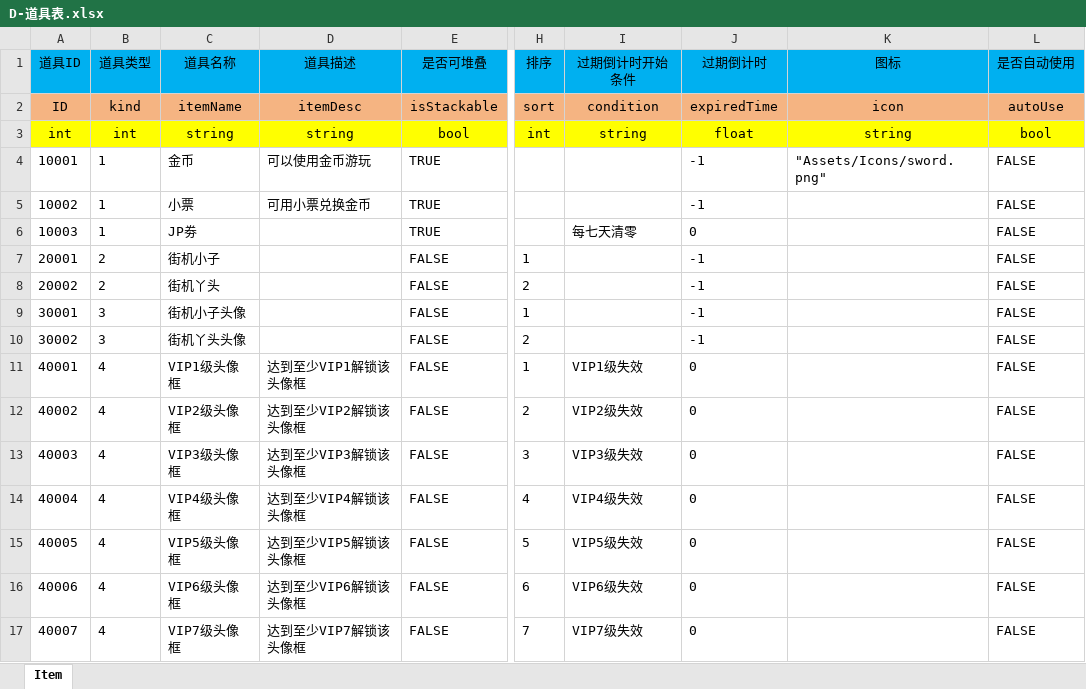
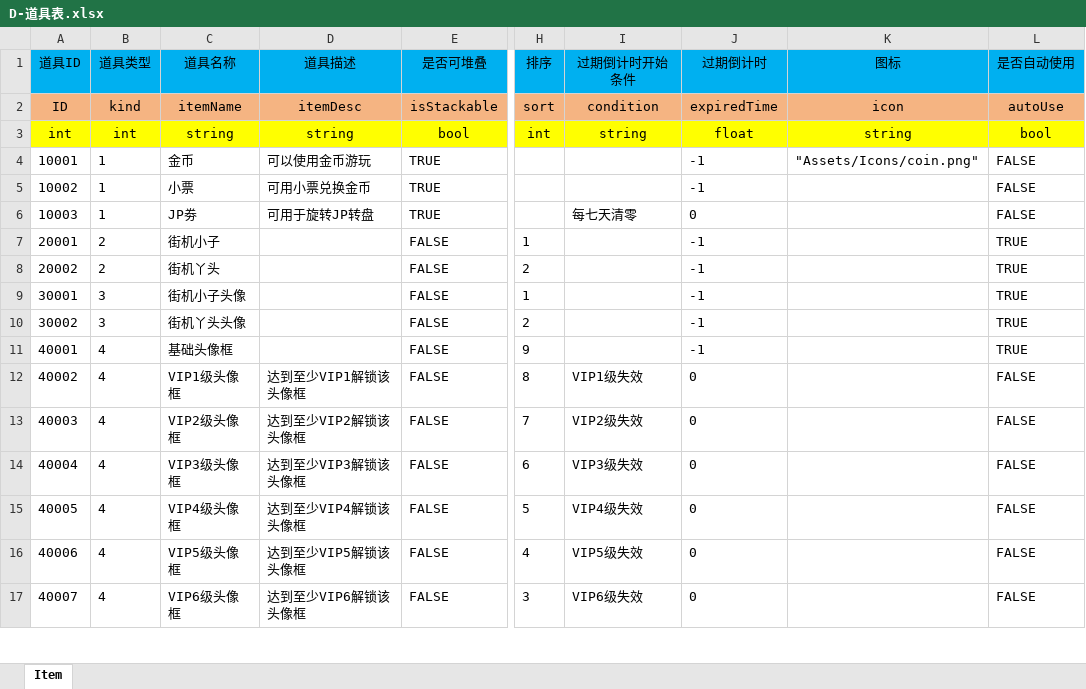
Before and after one commit to FelingOD/Slot-Monitor, an Excel workbook: 00文审机数值/D-道具表.xlsx, sheet Item, drawn as a sheet; only a part is shown, gaps mark what is left out; values as stored, in another font and other column widths than the file's, no borders; the diff covers the shown part only; the diff names each change by its address in the sheet, - before the commit and + after, or states it on an @@ line.

```diff
--- a/00文审机数值/D-道具表.xlsx (sheet Item)
+++ b/00文审机数值/D-道具表.xlsx (sheet Item)
-K4 (图标): "Assets/Icons/sword.png"
+K4 (图标): "Assets/Icons/coin.png"
-D6 (道具描述): (empty)
+D6 (道具描述): 可用于旋转JP转盘
-L7:L11 (是否自动使用): FALSE
+L7:L11 (是否自动使用): TRUE
-C11 (道具名称): VIP1级头像框
+C11 (道具名称): 基础头像框
-D11 (道具描述): 达到至少VIP1解锁该头像框
+D11 (道具描述): (empty)
-H11 (排序): 1
+H11 (排序): 9
-I11 (过期倒计时开始条件): VIP1级失效
+I11 (过期倒计时开始条件): (empty)
-J11 (过期倒计时): 0
+J11 (过期倒计时): -1
-C12 (道具名称): VIP2级头像框
+C12 (道具名称): VIP1级头像框
-D12 (道具描述): 达到至少VIP2解锁该头像框
+D12 (道具描述): 达到至少VIP1解锁该头像框
-H12 (排序): 2
+H12 (排序): 8
-I12 (过期倒计时开始条件): VIP2级失效
+I12 (过期倒计时开始条件): VIP1级失效
-C13 (道具名称): VIP3级头像框
+C13 (道具名称): VIP2级头像框
-D13 (道具描述): 达到至少VIP3解锁该头像框
+D13 (道具描述): 达到至少VIP2解锁该头像框
-H13 (排序): 3
+H13 (排序): 7
-I13 (过期倒计时开始条件): VIP3级失效
+I13 (过期倒计时开始条件): VIP2级失效
-C14 (道具名称): VIP4级头像框
+C14 (道具名称): VIP3级头像框
-D14 (道具描述): 达到至少VIP4解锁该头像框
+D14 (道具描述): 达到至少VIP3解锁该头像框
-H14 (排序): 4
+H14 (排序): 6
-I14 (过期倒计时开始条件): VIP4级失效
+I14 (过期倒计时开始条件): VIP3级失效
-C15 (道具名称): VIP5级头像框
+C15 (道具名称): VIP4级头像框
-D15 (道具描述): 达到至少VIP5解锁该头像框
+D15 (道具描述): 达到至少VIP4解锁该头像框
-I15 (过期倒计时开始条件): VIP5级失效
+I15 (过期倒计时开始条件): VIP4级失效
-C16 (道具名称): VIP6级头像框
+C16 (道具名称): VIP5级头像框
-D16 (道具描述): 达到至少VIP6解锁该头像框
+D16 (道具描述): 达到至少VIP5解锁该头像框
-H16 (排序): 6
+H16 (排序): 4
-I16 (过期倒计时开始条件): VIP6级失效
+I16 (过期倒计时开始条件): VIP5级失效
-C17 (道具名称): VIP7级头像框
+C17 (道具名称): VIP6级头像框
-D17 (道具描述): 达到至少VIP7解锁该头像框
+D17 (道具描述): 达到至少VIP6解锁该头像框
-H17 (排序): 7
+H17 (排序): 3
-I17 (过期倒计时开始条件): VIP7级失效
+I17 (过期倒计时开始条件): VIP6级失效
```
Also changed, not shown: 3 added rows and 49 edited cells elsewhere in this sheet, 00文审机数值/G-公共配置表.xlsx, 00文审机数值/H-活动表.xlsx, 2 other files.
